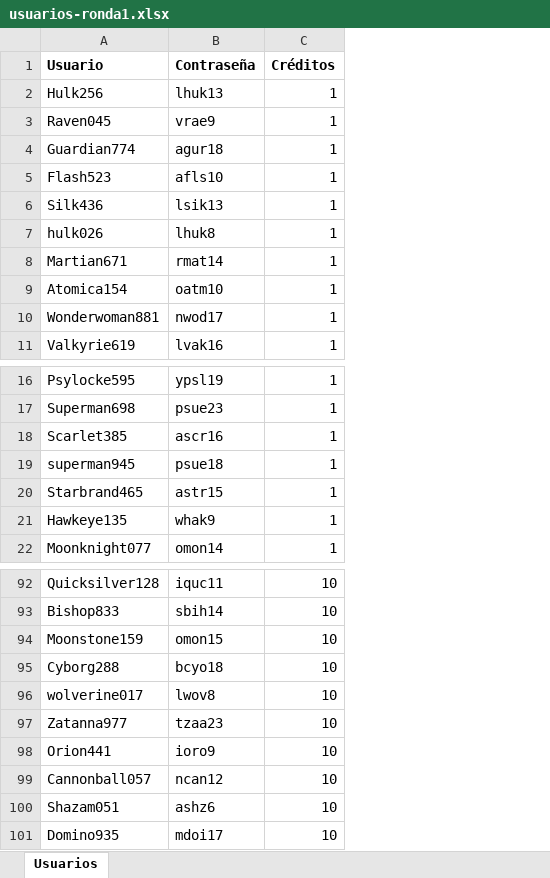
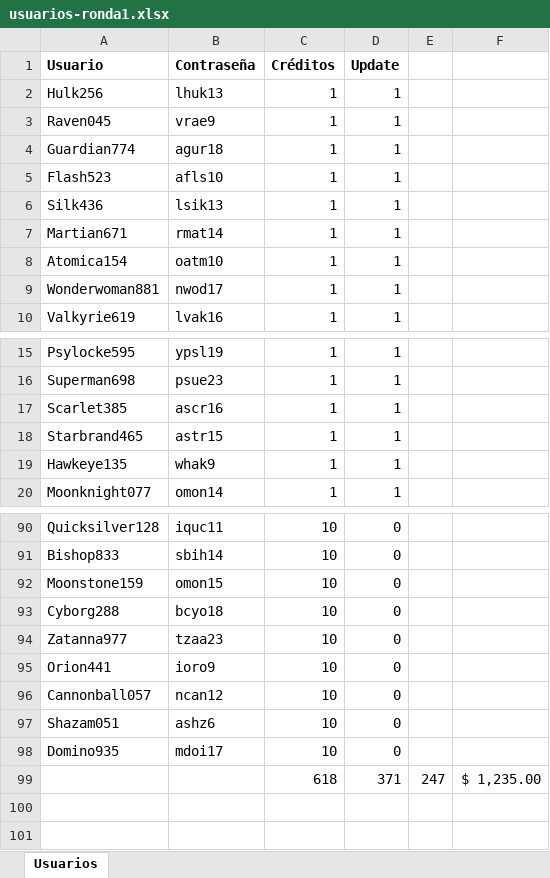
Before and after one commit to Moibe/chips, an Excel workbook: usuarios-ronda1.xlsx, sheet Usuarios, drawn as a sheet; only a part is shown, gaps mark what is left out; values as stored, in another font and other column widths than the file's, no borders; removed rows and columns are numbered as before the commit, all else as after; the diff names each change by its address in the sheet, - before the commit and + after, or states it on an @@ line.

Commit message:
Conteo de Créditos Sistema Legacy

```diff
--- a/usuarios-ronda1.xlsx (sheet Usuarios)
+++ b/usuarios-ronda1.xlsx (sheet Usuarios)
+column D (Update), rows 2-10: all 1; rows 15-20: all 1; rows 90-98: all 0
+column E, empty
+column F, empty
-row 7: hulk026 | lhuk8 | 1
-row 19: superman945 | psue18 | 1
-row 96: wolverine017 | lwov8 | 10
+row 99:  |  | 618 | 371 | 247 | $ 1,235.00
```
Also changed, not shown: 4 other files.
